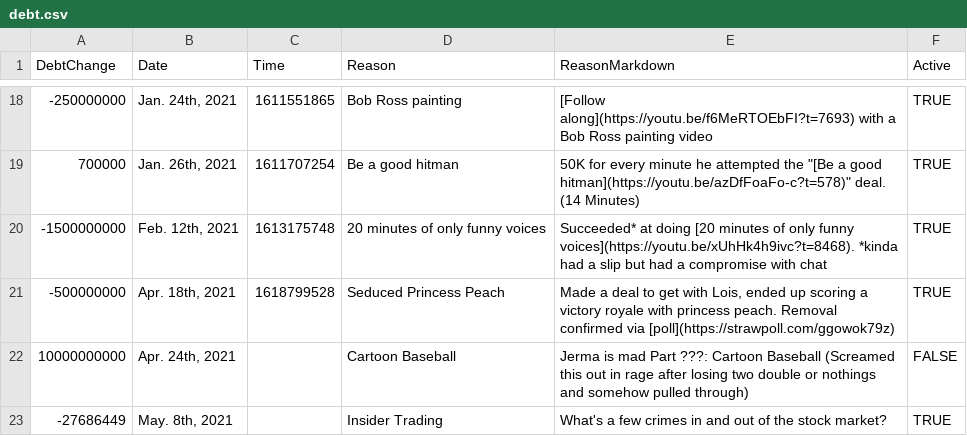
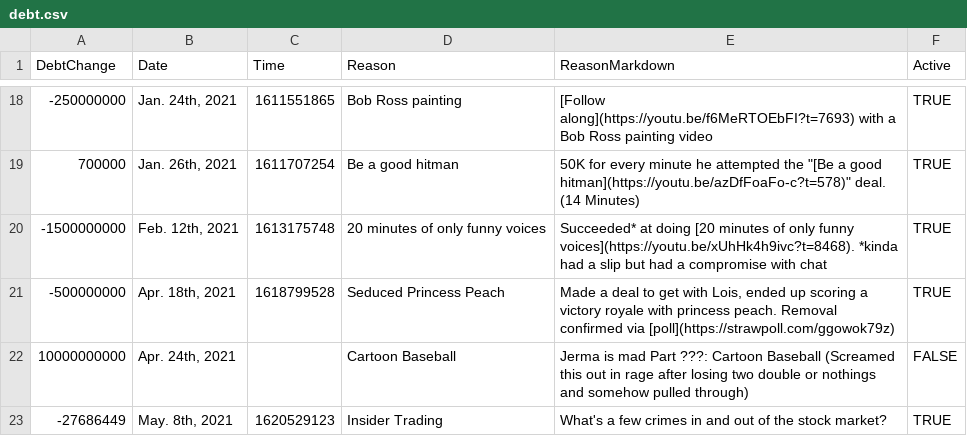
Before and after one commit to JermaSites/JermaDebt, a CSV file: _data/debt.csv, drawn as a sheet; only a part is shown, gaps mark what is left out.

Commit message:
Update debt.csv

```diff
--- a/_data/debt.csv
+++ b/_data/debt.csv
@@ -22,2 +22,2 @@ DebtChange,Date,Time,Reason,ReasonMarkdown,Active
 10000000000,"Apr. 24th, 2021",,Cartoon Baseball,Jerma is mad Part ???: Cartoon Baseball (Screamed this out in rage after losing two double or nothings and somehow pulled through),FALSE
--27686449,"May. 8th, 2021",,Insider Trading,What's a few crimes in and out of the stock market?,TRUE
+-27686449,"May. 8th, 2021",1620529123,Insider Trading,What's a few crimes in and out of the stock market?,TRUE
```
